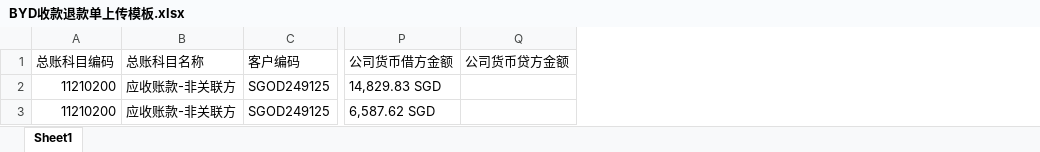
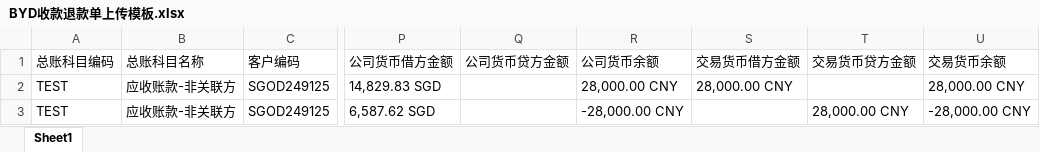
Before and after one commit to takewiki/mdlDFArReceivebillUploadCom, an Excel workbook: www/BYD收款退款单上传模板.xlsx, sheet Sheet1, drawn as a sheet; only a part is shown, gaps mark what is left out; values as stored, in another font and other column widths than the file's, no borders; the diff names each change by its address in the sheet, - before the commit and + after, or states it on an @@ line.

```diff
--- a/www/BYD收款退款单上传模板.xlsx (sheet Sheet1)
+++ b/www/BYD收款退款单上传模板.xlsx (sheet Sheet1)
+column R (公司货币余额), rows 2-3: 28,000.00 CNY | -28,000.00 CNY
+column S (交易货币借方金额), row 2: 28,000.00 CNY
+column T (交易货币贷方金额), row 3: 28,000.00 CNY
+column U (交易货币余额), rows 2-3: 28,000.00 CNY | -28,000.00 CNY
-A2:A3 (总账科目编码): 11210200
+A2:A3 (总账科目编码): TEST
```
Also changed, not shown: 1 other file.
